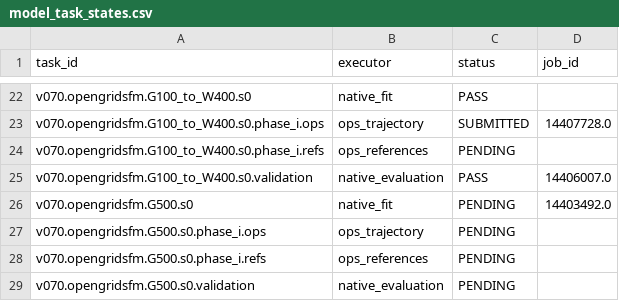
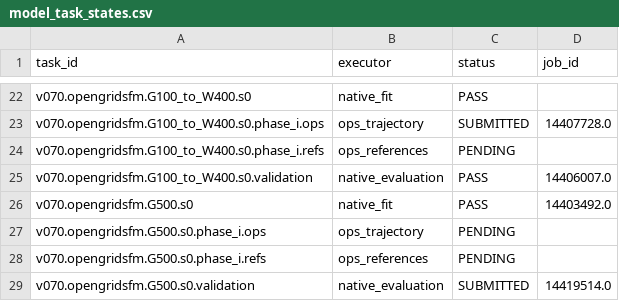
Before and after one commit to clu360/GENCO-Challenge-Optimal-Power-Shutoff, a CSV file: experiments/texas2k/results/stage_m/tables/model_task_states.csv, drawn as a sheet; only a part is shown, gaps mark what is left out.

```diff
--- a/experiments/texas2k/results/stage_m/tables/model_task_states.csv
+++ b/experiments/texas2k/results/stage_m/tables/model_task_states.csv
@@ -25,5 +25,5 @@ v070.opengridsfm.G100_to_W400.s0.phase_i.refs,ops_references,PENDING,
 v070.opengridsfm.G100_to_W400.s0.validation,native_evaluation,PASS,14406007.0
-v070.opengridsfm.G500.s0,native_fit,PENDING,14403492.0
+v070.opengridsfm.G500.s0,native_fit,PASS,14403492.0
 v070.opengridsfm.G500.s0.phase_i.ops,ops_trajectory,PENDING,
 v070.opengridsfm.G500.s0.phase_i.refs,ops_references,PENDING,
-v070.opengridsfm.G500.s0.validation,native_evaluation,PENDING,
+v070.opengridsfm.G500.s0.validation,native_evaluation,SUBMITTED,14419514.0
```
Also changed, not shown: experiments/texas2k/results/stage_m/tables/fine_tuning_inventory.csv, 21 other files.
